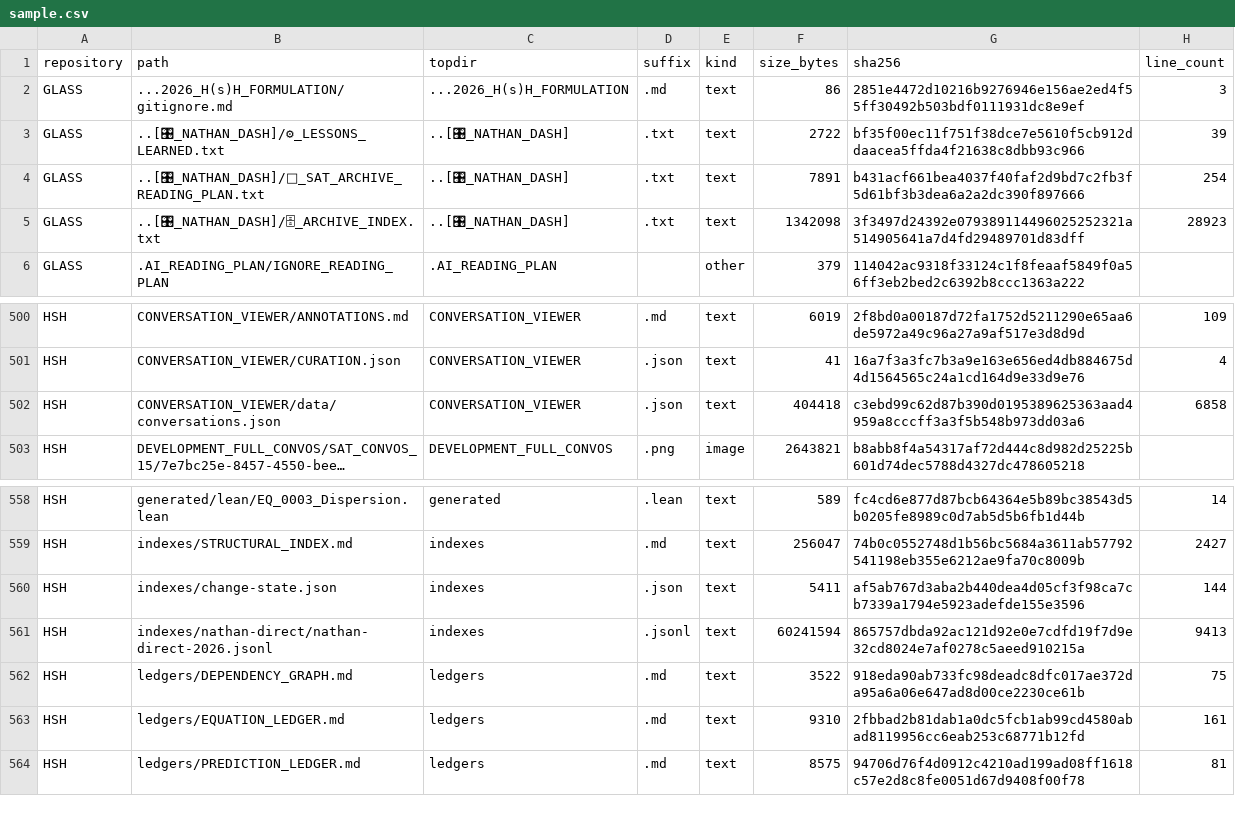
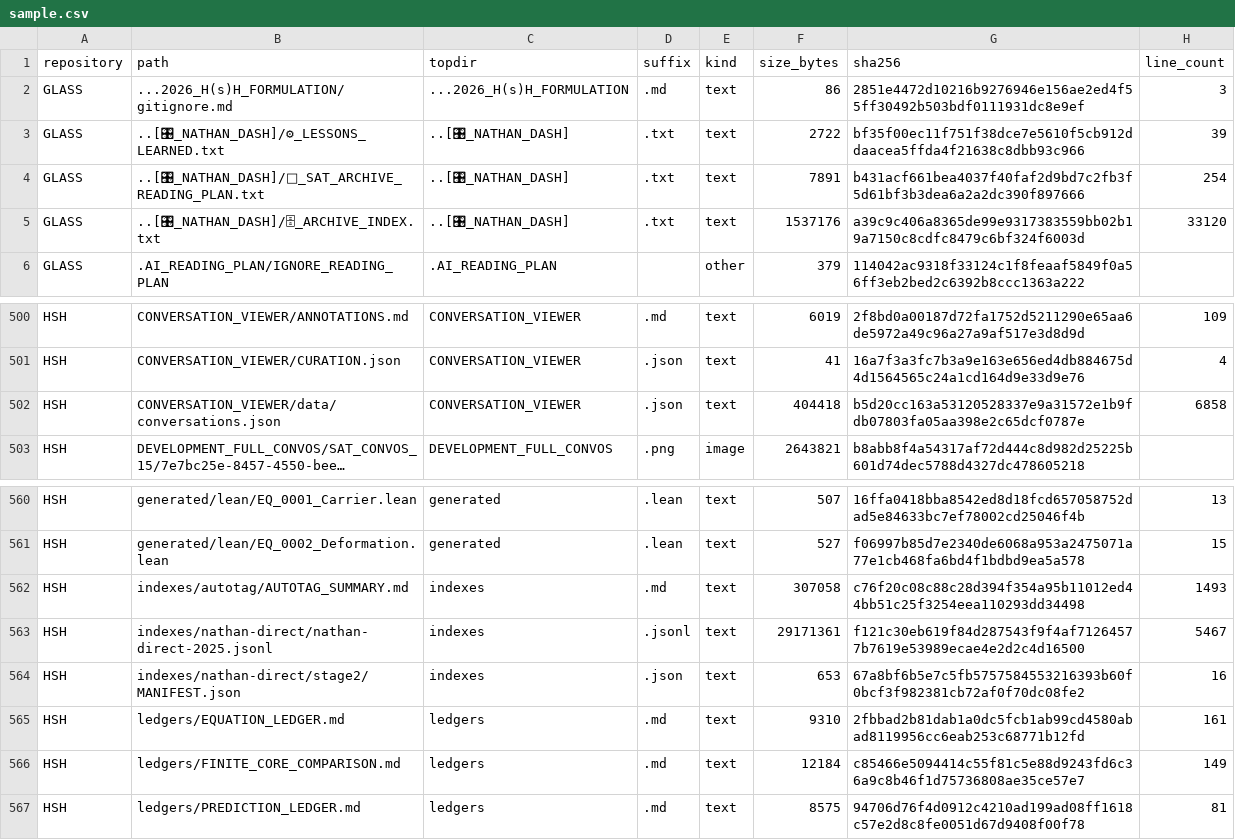
Before and after one commit to Satobloc/HSH_RESOURCES, a CSV file: SOURCE_INVENTORY/SABLE/source_inventory_run/sample.csv, drawn as a sheet; only a part is shown, gaps mark what is left out; long unchanged cells end in …; removed rows and columns are numbered as before the commit, all else as after; the diff covers the shown part only; the diff names each change by its address in the sheet, - before the commit and + after, or states it on an @@ line.

```diff
--- a/SOURCE_INVENTORY/SABLE/source_inventory_run/sample.csv
+++ b/SOURCE_INVENTORY/SABLE/source_inventory_run/sample.csv
-F5 (size_bytes): 1342098
+F5 (size_bytes): 1537176
-G5 (sha256): 3f3497d24392e079389114496025252321a514905641a7d4fd29489701d83dff
+G5 (sha256): a39c9c406a8365de99e9317383559bb02b19a7150c8cdfc8479c6bf324f6003d
-H5 (line_count): 28923
+H5 (line_count): 33120
-G502 (sha256): c3ebd99c62d87b390d0195389625363aad4959a8cccff3a3f5b548b973dd03a6
+G502 (sha256): b5d20cc163a53120528337e9a31572e1b9fdb07803fa05aa398e2c65dcf0787e
-B560 (path): generated/lean/EQ_0003_Dispersion.lean
+B560 (path): generated/lean/EQ_0001_Carrier.lean
-F560 (size_bytes): 589
+F560 (size_bytes): 507
-G560 (sha256): fc4cd6e877d87bcb64364e5b89bc38543d5b0205fe8989c0d7ab5d5b6fb1d44b
+G560 (sha256): 16ffa0418bba8542ed8d18fcd657058752dad5e84633bc7ef78002cd25046f4b
-H560 (line_count): 14
+H560 (line_count): 13
+row 561: HSH | generated/lean/EQ_0002_Deformation.lean | generated | .lean | text | 527 | f06997b85d7e2340de6068a953a2475071a77e1cb468fa6bd4f1bdbd9ea5a578 | 15
-B562 (path): indexes/STRUCTURAL_INDEX.md
+B562 (path): indexes/autotag/AUTOTAG_SUMMARY.md
-F562 (size_bytes): 256047
+F562 (size_bytes): 307058
-G562 (sha256): 74b0c0552748d1b56bc5684a3611ab57792541198eb355e6212ae9fa70c8009b
+G562 (sha256): c76f20c08c88c28d394f354a95b11012ed44bb51c25f3254eea110293dd34498
-H562 (line_count): 2427
+H562 (line_count): 1493
-row 560: HSH | indexes/change-state.json | indexes | .json | text | 5411 | af5ab767d3aba2b440dea4d05cf3f98ca7cb7339a1794e5923adefde155e3596 | 144
-B563 (path): indexes/nathan-direct/nathan-direct-2026.jsonl
+B563 (path): indexes/nathan-direct/nathan-direct-2025.jsonl
-F563 (size_bytes): 60241594
+F563 (size_bytes): 29171361
-G563 (sha256): 865757dbda92ac121d92e0e7cdfd19f7d9e32cd8024e7af0278c5aeed910215a
+G563 (sha256): f121c30eb619f84d287543f9f4af71264577b7619e53989ecae4e2d2c4d16500
-H563 (line_count): 9413
+H563 (line_count): 5467
-row 562: HSH | ledgers/DEPENDENCY_GRAPH.md | ledgers | .md | text | 3522 | 918eda90ab733fc98deadc8dfc017ae372da95a6a06e647ad8d00ce2230ce61b | 75
+row 564: HSH | indexes/nathan-direct/stage2/MANIFEST.json | indexes | .json | text | 653 | 67a8bf6b5e7c5fb5757584553216393b60f0bcf3f982381cb72af0f70dc08fe2 | 16
+row 566: HSH | ledgers/FINITE_CORE_COMPARISON.md | ledgers | .md | text | 12184 | c85466e5094414c55f81c5e88d9243fd6c36a9c8b46f1d75736808ae35ce57e7 | 149
```
Also changed, not shown: 9 added rows, 7 removed rows and 19 edited cells elsewhere in this file, 3 other files.
